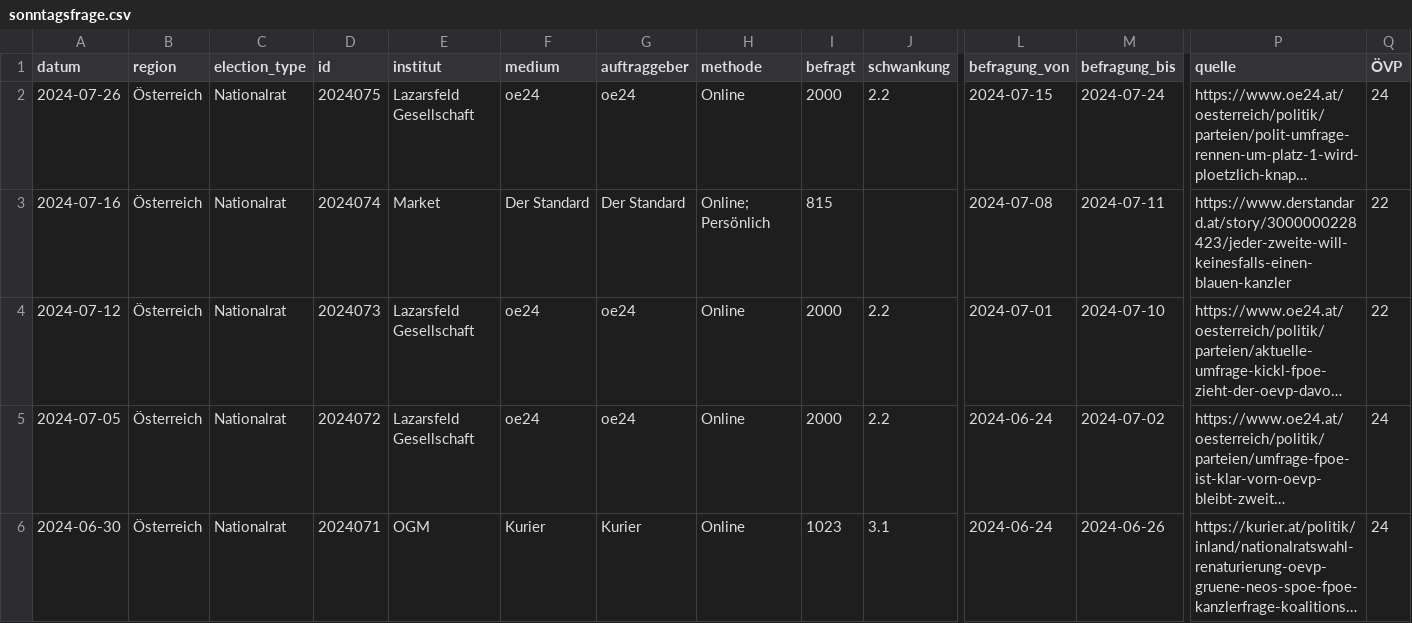
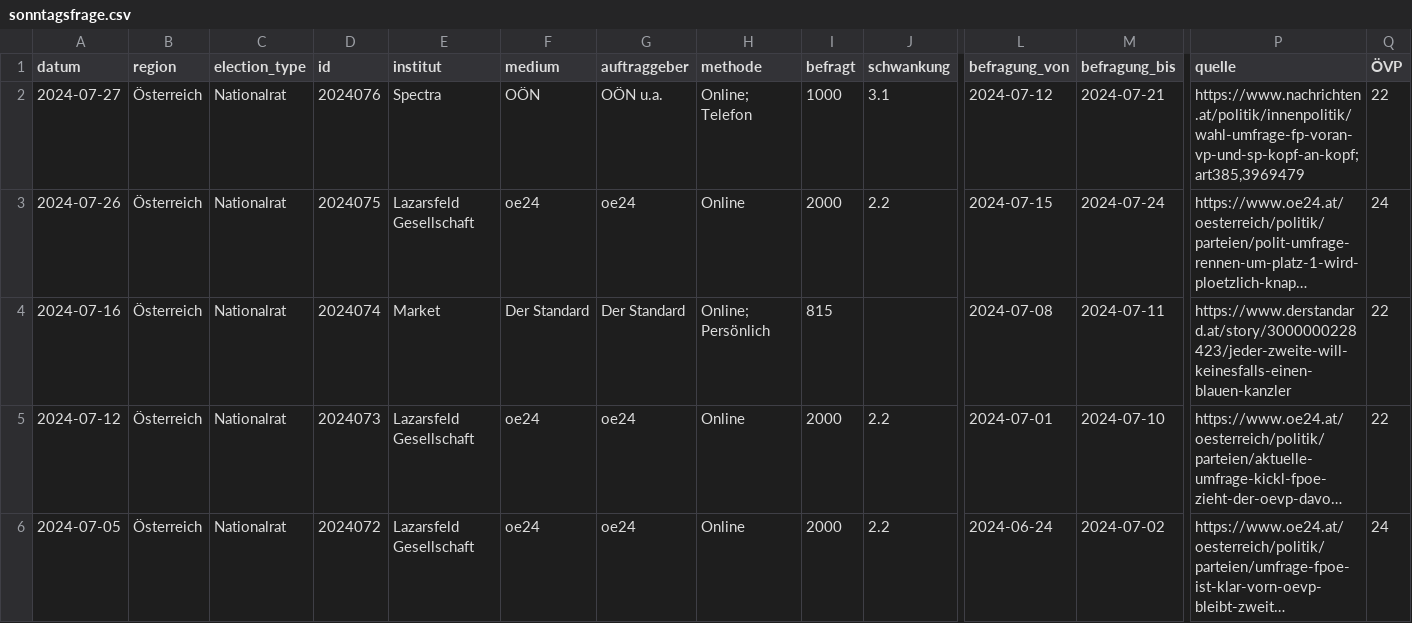
Before and after one commit to dstDatenjournalismus/2024-umfragentracker, a CSV file: output/data/sonntagsfrage/sonntagsfrage.csv, drawn as a sheet; only a part is shown, gaps mark what is left out; the shorter side is filled out with more unchanged rows; long unchanged cells end in …; rows hold the shown columns only; the diff names each change by its address in the sheet, - before the commit and + after, or states it on an @@ line.

```diff
--- a/output/data/sonntagsfrage/sonntagsfrage.csv
+++ b/output/data/sonntagsfrage/sonntagsfrage.csv
+row 2: 2024-07-27 | Österreich | Nationalrat | 2024076 | Spectra | OÖN | OÖN u.a. | Online; Telefon | 1000 | 3.1 | 2024-07-12 | 2024-07-21 | https://www.nachrichten.at/politik/innenpolitik/wahl-umfrage-fp-voran-vp-und-sp-kopf-an-kopf;art385,3969479 | 22
```
Also changed, not shown: 1 other file.
